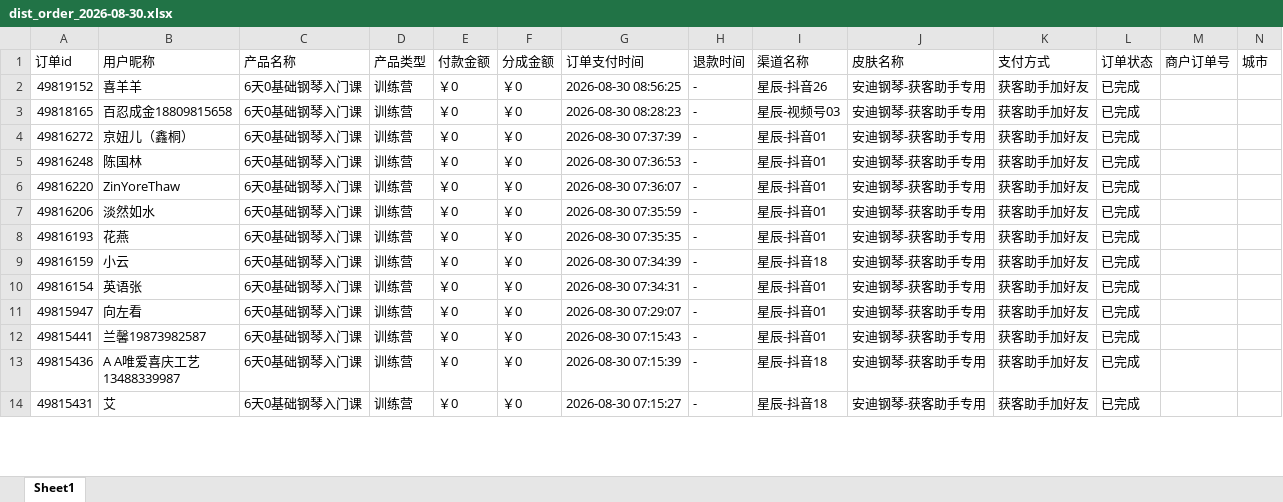
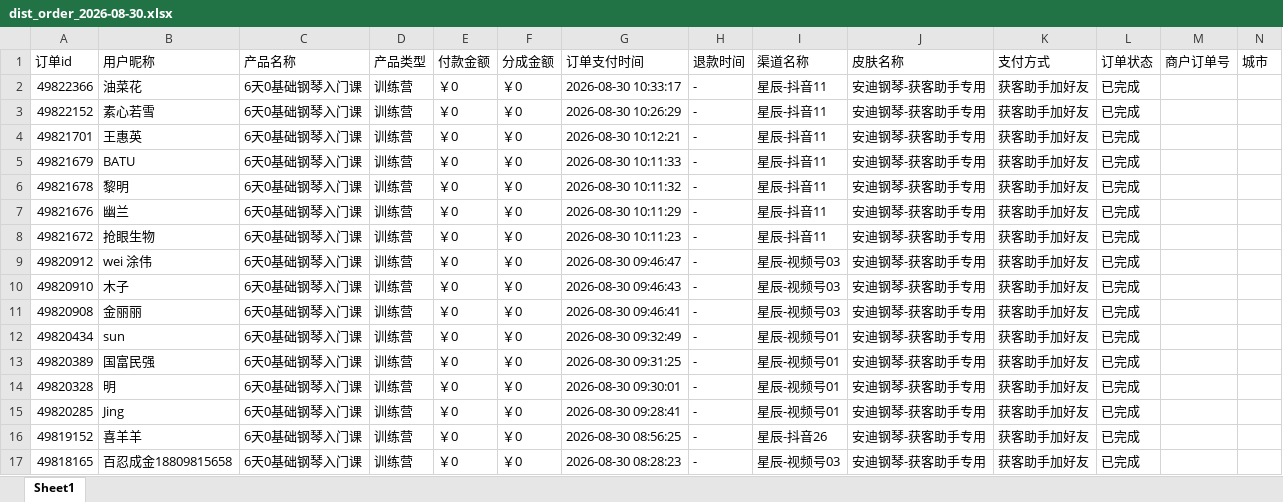
Before and after one commit to JNC121314/jianzhi-dashboard, an Excel workbook: data/exports/抖音/dist_order_2026-08-30.xlsx, sheet Sheet1, drawn as a sheet; only a part is shown; the shorter side is filled out with more unchanged rows; values as stored, in another font and other column widths than the file's, no borders; the diff names each change by its address in the sheet, - before the commit and + after, or states it on an @@ line.

```diff
--- a/data/exports/抖音/dist_order_2026-08-30.xlsx (sheet Sheet1)
+++ b/data/exports/抖音/dist_order_2026-08-30.xlsx (sheet Sheet1)
+row 2: 49822366 | 油菜花 | 6天0基础钢琴入门课 | 训练营 | ￥0 | ￥0 | 2026-08-30 10:33:17 | - | 星辰-抖音11 | 安迪钢琴-获客助手专用 | 获客助手加好友 | 已完成
+row 3: 49822152 | 素心若雪 | 6天0基础钢琴入门课 | 训练营 | ￥0 | ￥0 | 2026-08-30 10:26:29 | - | 星辰-抖音11 | 安迪钢琴-获客助手专用 | 获客助手加好友 | 已完成
+row 4: 49821701 | 王惠英 | 6天0基础钢琴入门课 | 训练营 | ￥0 | ￥0 | 2026-08-30 10:12:21 | - | 星辰-抖音11 | 安迪钢琴-获客助手专用 | 获客助手加好友 | 已完成
+row 5: 49821679 | BATU | 6天0基础钢琴入门课 | 训练营 | ￥0 | ￥0 | 2026-08-30 10:11:33 | - | 星辰-抖音11 | 安迪钢琴-获客助手专用 | 获客助手加好友 | 已完成
+row 6: 49821678 | 黎明 | 6天0基础钢琴入门课 | 训练营 | ￥0 | ￥0 | 2026-08-30 10:11:32 | - | 星辰-抖音11 | 安迪钢琴-获客助手专用 | 获客助手加好友 | 已完成
+row 7: 49821676 | 幽兰 | 6天0基础钢琴入门课 | 训练营 | ￥0 | ￥0 | 2026-08-30 10:11:29 | - | 星辰-抖音11 | 安迪钢琴-获客助手专用 | 获客助手加好友 | 已完成
+row 8: 49821672 | 抢眼生物 | 6天0基础钢琴入门课 | 训练营 | ￥0 | ￥0 | 2026-08-30 10:11:23 | - | 星辰-抖音11 | 安迪钢琴-获客助手专用 | 获客助手加好友 | 已完成
+row 9: 49820912 | wei 涂伟 | 6天0基础钢琴入门课 | 训练营 | ￥0 | ￥0 | 2026-08-30 09:46:47 | - | 星辰-视频号03 | 安迪钢琴-获客助手专用 | 获客助手加好友 | 已完成
+row 10: 49820910 | 木子 | 6天0基础钢琴入门课 | 训练营 | ￥0 | ￥0 | 2026-08-30 09:46:43 | - | 星辰-视频号03 | 安迪钢琴-获客助手专用 | 获客助手加好友 | 已完成
+row 11: 49820908 | 金丽丽 | 6天0基础钢琴入门课 | 训练营 | ￥0 | ￥0 | 2026-08-30 09:46:41 | - | 星辰-视频号03 | 安迪钢琴-获客助手专用 | 获客助手加好友 | 已完成
+row 12: 49820434 | sun | 6天0基础钢琴入门课 | 训练营 | ￥0 | ￥0 | 2026-08-30 09:32:49 | - | 星辰-视频号01 | 安迪钢琴-获客助手专用 | 获客助手加好友 | 已完成
+row 13: 49820389 | 国富民强 | 6天0基础钢琴入门课 | 训练营 | ￥0 | ￥0 | 2026-08-30 09:31:25 | - | 星辰-视频号01 | 安迪钢琴-获客助手专用 | 获客助手加好友 | 已完成
+row 14: 49820328 | 明 | 6天0基础钢琴入门课 | 训练营 | ￥0 | ￥0 | 2026-08-30 09:30:01 | - | 星辰-视频号01 | 安迪钢琴-获客助手专用 | 获客助手加好友 | 已完成
+row 15: 49820285 | Jing | 6天0基础钢琴入门课 | 训练营 | ￥0 | ￥0 | 2026-08-30 09:28:41 | - | 星辰-视频号01 | 安迪钢琴-获客助手专用 | 获客助手加好友 | 已完成
```
Also changed, not shown: data/exports/严总/dist_order_2026-08-30.xlsx, data/exports/毛毛矩阵/dist_order_2026-08-30.xlsx, 7 other files.
